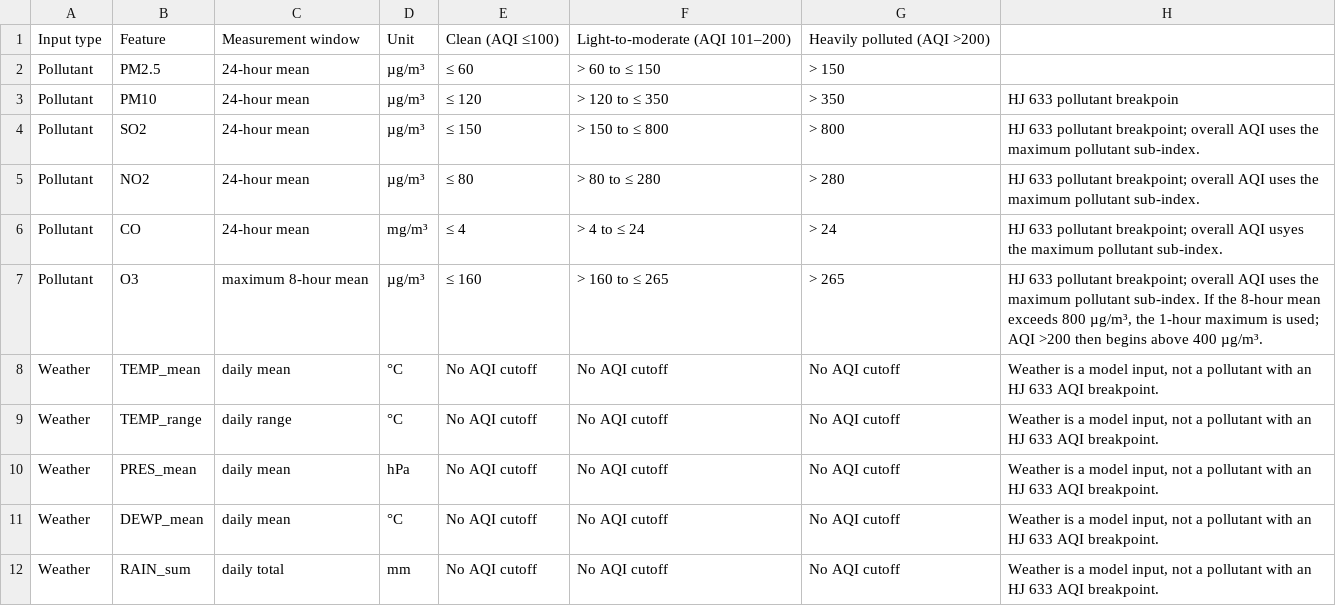
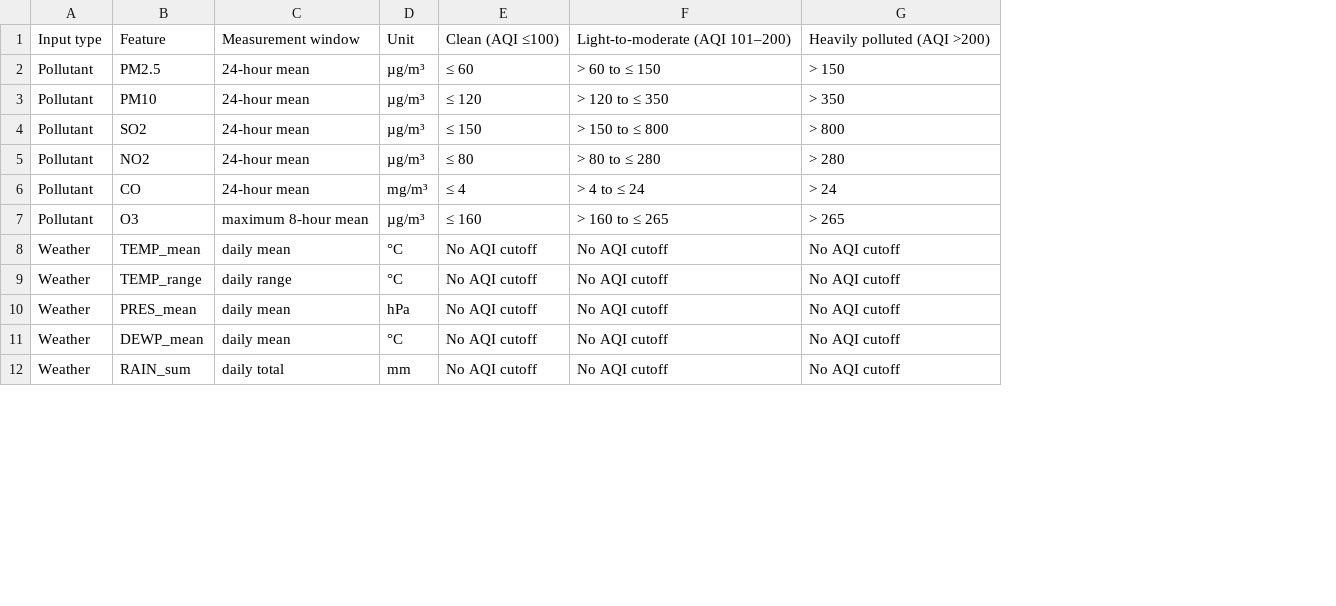
Before and after one commit to Dirk2928/Data_Science, a CSV file: 3 class/aqi_category_breakpoints.csv, drawn as a sheet; only a part is shown; the diff names each change by its address in the sheet, - before the commit and + after, or states it on an @@ line.

Commit message:
Breakpoint

```diff
--- a/3 class/aqi_category_breakpoints.csv
+++ b/3 class/aqi_category_breakpoints.csv
-column H, rows 3-12: HJ 633 pollutant breakpoin | HJ 633 pollutant breakpoint; overall AQI uses the maximum pollutant sub-index. | HJ 633 pollutant breakpoint; overall AQI uses the maximum pollutant sub-index. | HJ 633 pollutant breakpoint; overall AQI usyes the maximum pollutant sub-index. | HJ 633 pollutant breakpoint; overall AQI uses the maximum pollutant sub-index. If the 8-hour mean exceeds 800 µg/m³, the 1-hour maximum is used; AQI >200 then begins above 400 µg/m³. | Weather is a model input, not a pollutant with an HJ 633 AQI breakpoint. | Weather is a model input, not a pollutant with an HJ 633 AQI breakpoint. | Weather is a model input, not a pollutant with an HJ 633 AQI breakpoint. | Weather is a model input, not a pollutant with an HJ 633 AQI breakpoint. | Weather is a model input, not a pollutant with an HJ 633 AQI breakpoint.
```
